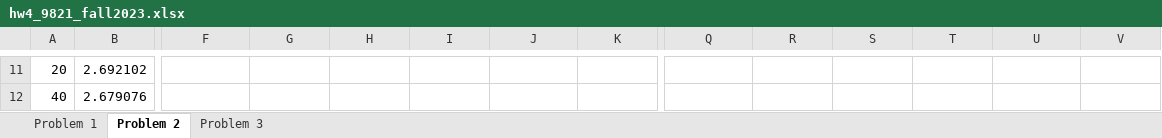
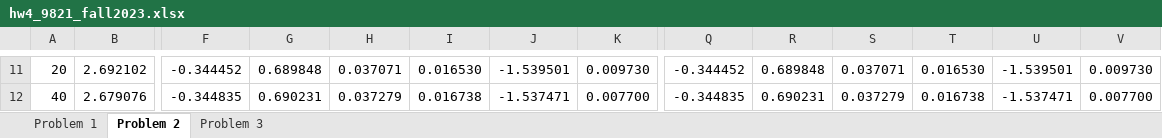
Before and after one commit to karaniitmadras/MTH9821-numerical-method-for-financial-engineering, an Excel workbook: HW4/hw4_9821_fall2023.xlsx, sheet Problem 2, drawn as a sheet; only a part is shown, gaps mark what is left out; values as stored, in another font and other column widths than the file's, no cell formats; the diff covers the shown part only; the diff names each change by its address in the sheet, - before the commit and + after, or states it on an @@ line.

Commit message:
Add files via upload

```diff
--- a/HW4/hw4_9821_fall2023.xlsx (sheet Problem 2)
+++ b/HW4/hw4_9821_fall2023.xlsx (sheet Problem 2)
-F11: (empty)
+F11: -0.344452
-G11: (empty)
+G11: 0.689848
-H11: (empty)
+H11: 0.037071
-I11: (empty)
+I11: 0.016530
-J11: (empty)
+J11: -1.539501
-K11: (empty)
+K11: 0.009730
-Q11: (empty)
+Q11: -0.344452
-R11: (empty)
+R11: 0.689848
-S11: (empty)
+S11: 0.037071
-T11: (empty)
+T11: 0.016530
-U11: (empty)
+U11: -1.539501
-V11: (empty)
+V11: 0.009730
-F12: (empty)
+F12: -0.344835
-G12: (empty)
+G12: 0.690231
-H12: (empty)
+H12: 0.037279
-I12: (empty)
+I12: 0.016738
-J12: (empty)
+J12: -1.537471
-K12: (empty)
+K12: 0.007700
-Q12: (empty)
+Q12: -0.344835
-R12: (empty)
+R12: 0.690231
-S12: (empty)
+S12: 0.037279
-T12: (empty)
+T12: 0.016738
-U12: (empty)
+U12: -1.537471
-V12: (empty)
+V12: 0.007700
```
Also changed, not shown: 1 added row, 1 removed row and 300 edited cells elsewhere in this sheet, cell formats.
